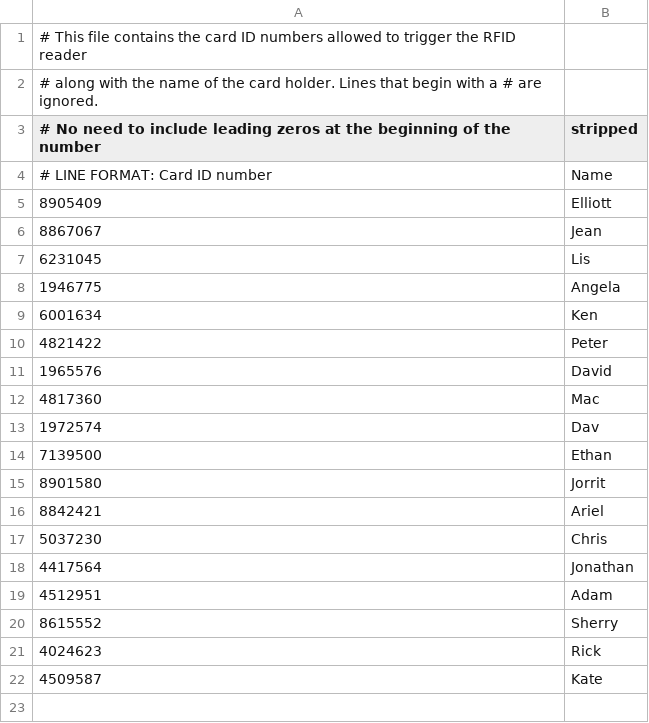
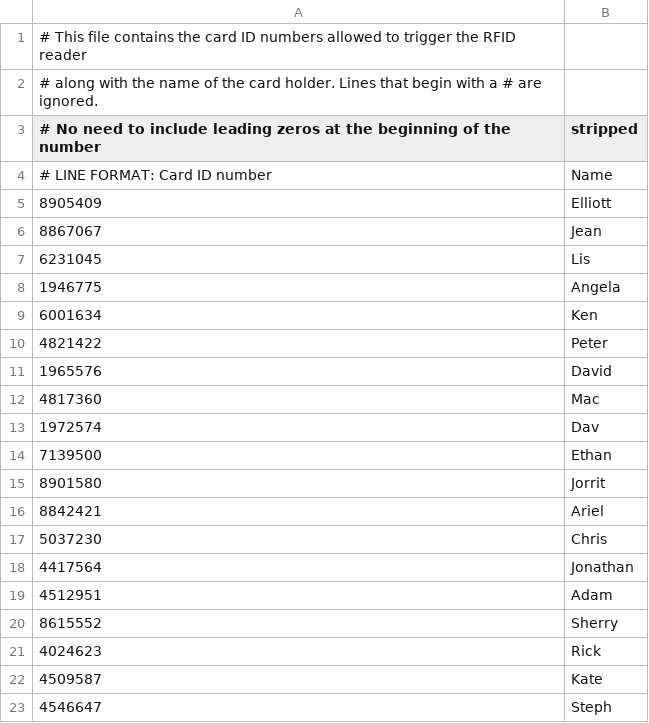
Before and after one commit to dvorit-manylabs/manydoors, a CSV file: ids.csv, drawn as a sheet.

Commit message:
Update ids.csv
Adding Steph's RFID to be recognized by doorbot

```diff
--- a/ids.csv
+++ b/ids.csv
@@ -22 +22,2 @@
 4509587, Kate
+4546647, Steph
```
